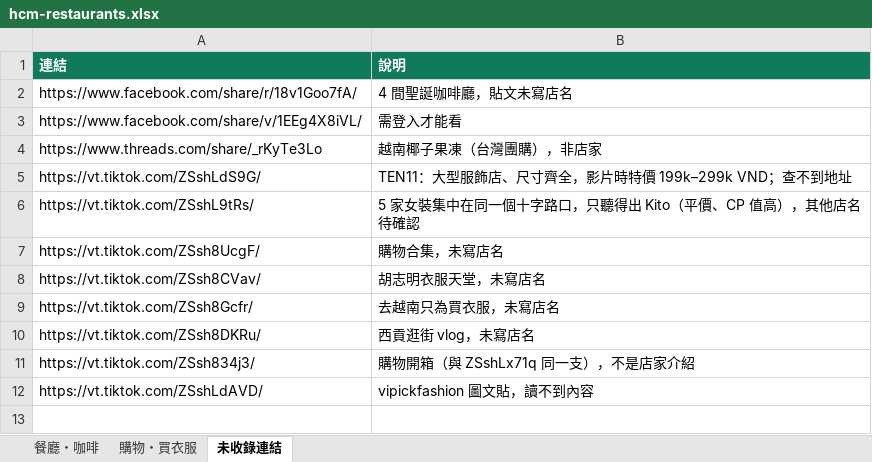
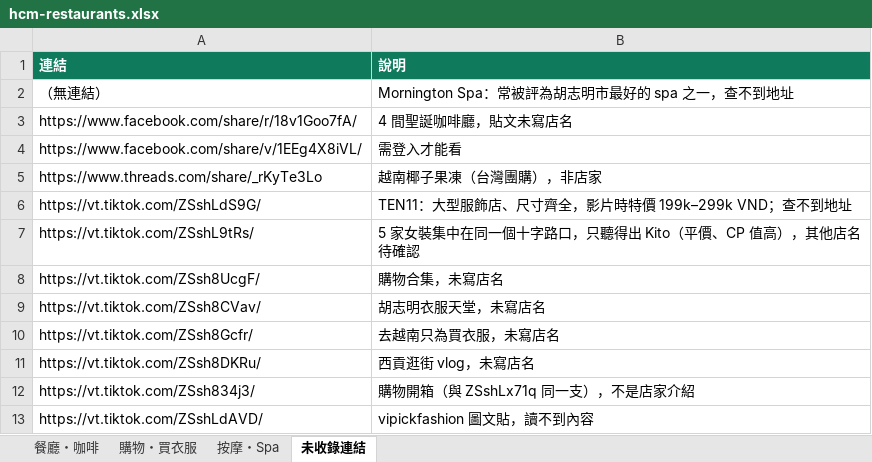
Before and after one commit to katywu0901-cloud/-my-photo-portfolio, an Excel workbook: restaurant-map/hcm-restaurants.xlsx, sheet 未收錄連結, drawn as a sheet; values as stored, in another font and other column widths than the file's, no borders; the diff names each change by its address in the sheet, - before the commit and + after, or states it on an @@ line.

```diff
--- a/restaurant-map/hcm-restaurants.xlsx (sheet 未收錄連結)
+++ b/restaurant-map/hcm-restaurants.xlsx (sheet 未收錄連結)
+sheet tab: 按摩・Spa
+row 2: （無連結） | Mornington Spa：常被評為胡志明市最好的 spa 之一，查不到地址
```
Also changed, not shown: 4 other files.
